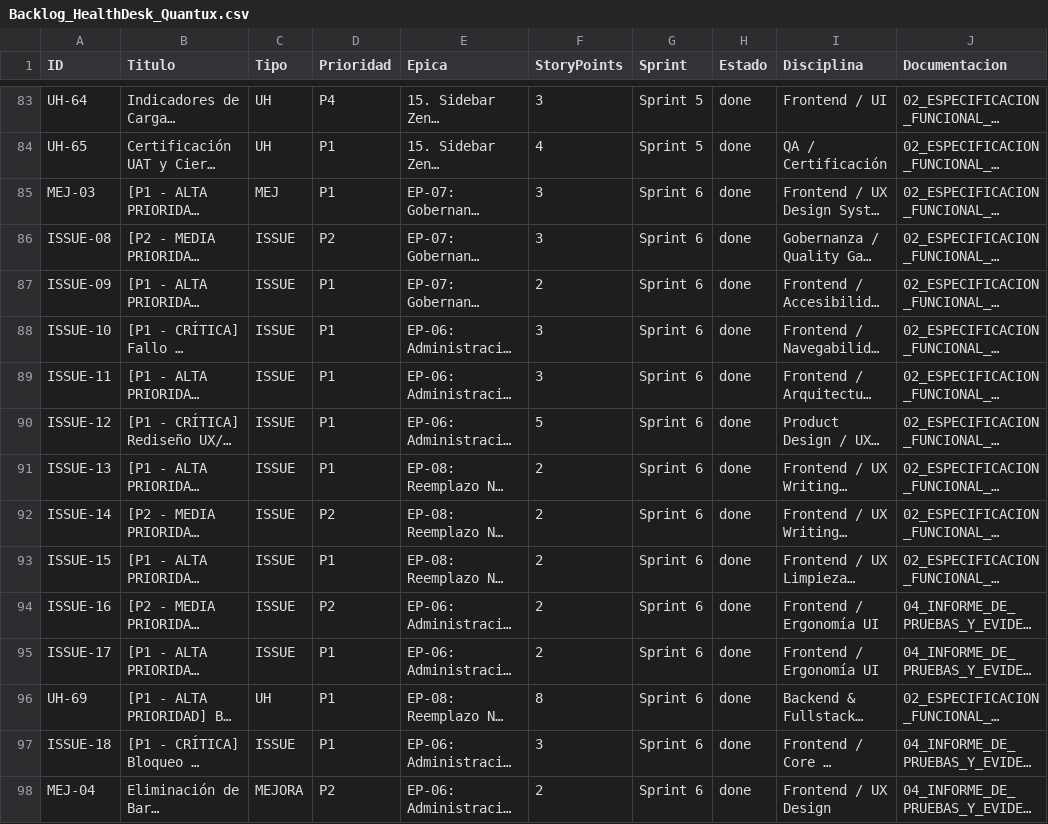
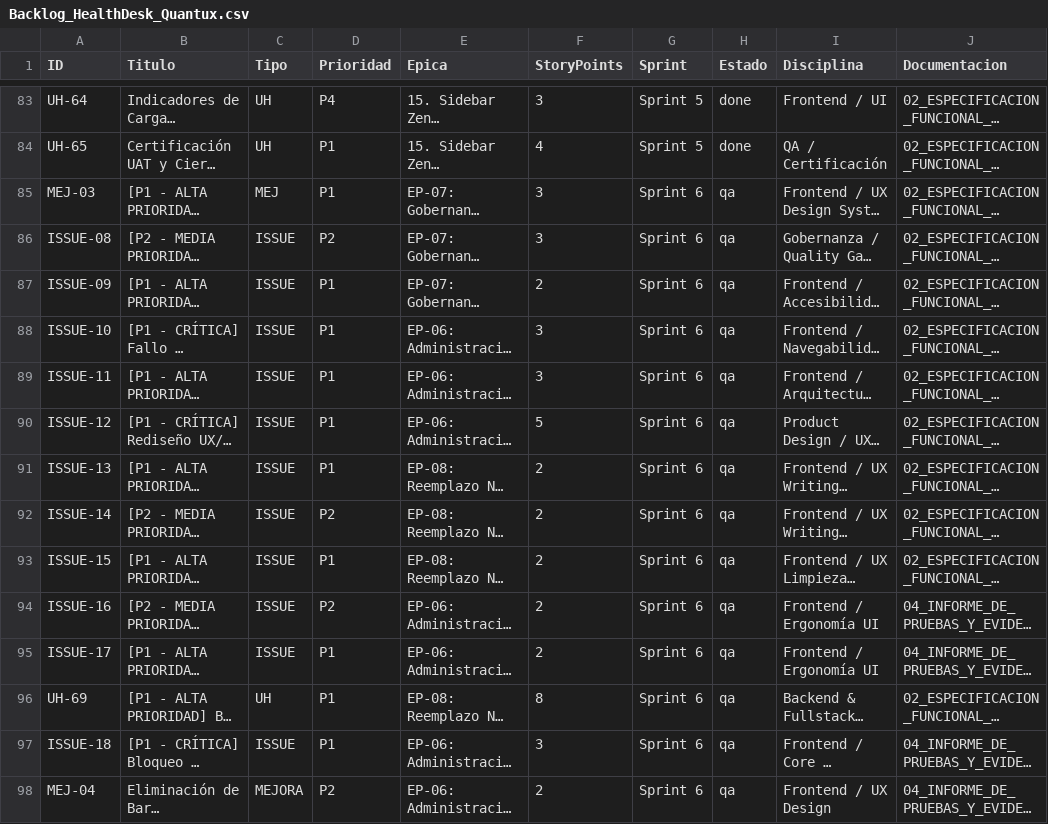
Before and after one commit to FREDDY-cloud395/healthdesk-quantux, a CSV file: docs/Backlog_HealthDesk_Quantux.csv, drawn as a sheet; only a part is shown, gaps mark what is left out; long unchanged cells end in …; the diff covers the shown part only; the diff names each change by its address in the sheet, - before the commit and + after, or states it on an @@ line.

```diff
--- a/docs/Backlog_HealthDesk_Quantux.csv
+++ b/docs/Backlog_HealthDesk_Quantux.csv
-H85:H98 (Estado): done
+H85:H98 (Estado): qa
```
Also changed, not shown: 28 edited cells elsewhere in this file, 3 other files.
